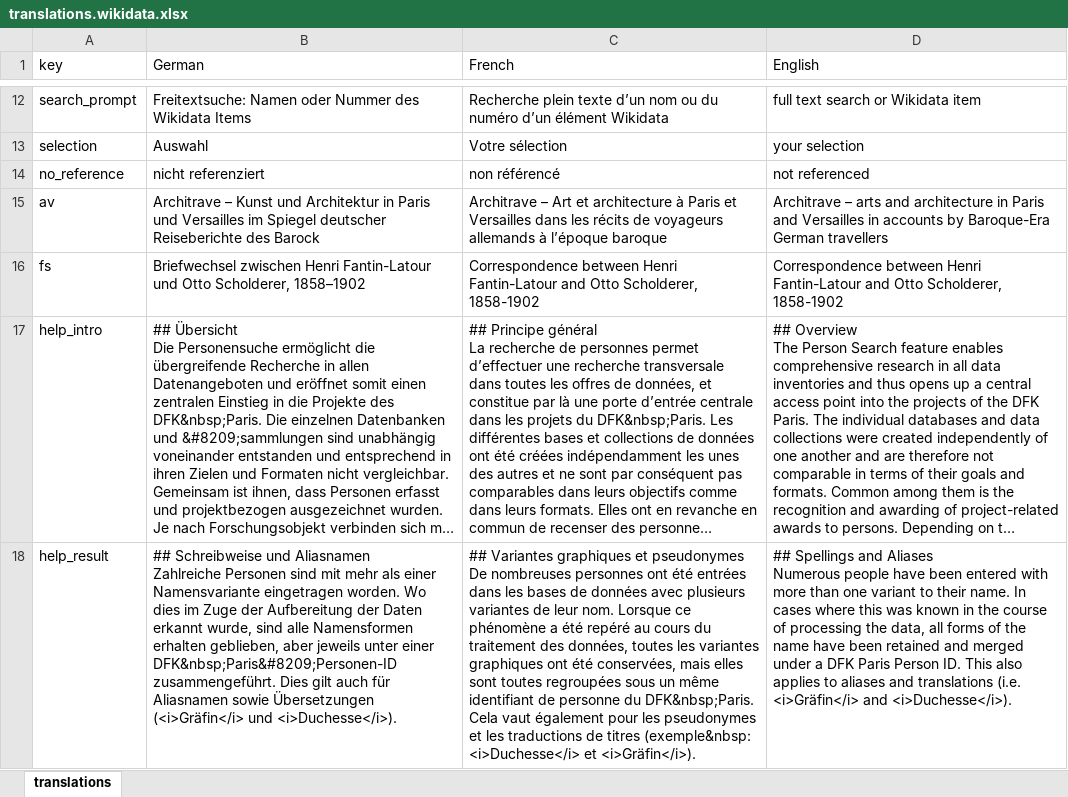
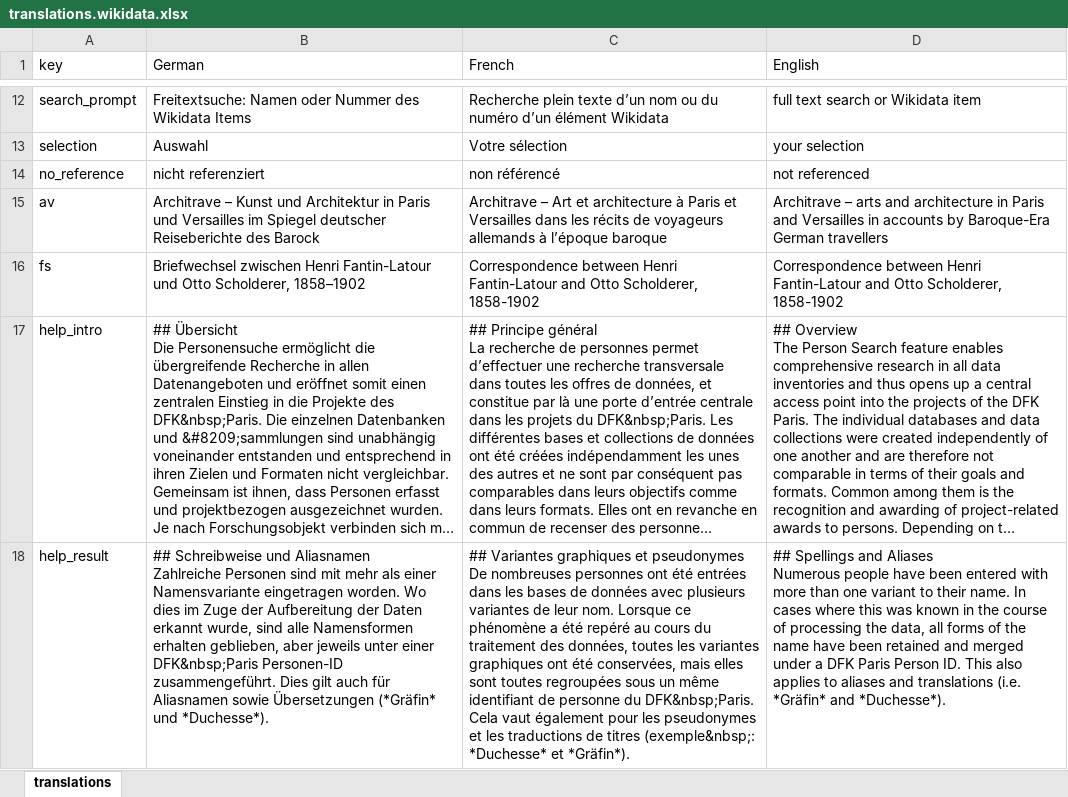
Before and after one commit to dfk-paris/wikidata-entities, an Excel workbook: data/translations.wikidata.xlsx, sheet translations, drawn as a sheet; only a part is shown, gaps mark what is left out; long unchanged cells end in …; values as stored, in another font and other column widths than the file's, no borders; the diff covers the shown part only; the diff names each change by its address in the sheet, - before the commit and + after, or states it on an @@ line.

Commit message:
removes html from translation table

```diff
--- a/data/translations.wikidata.xlsx (sheet translations)
+++ b/data/translations.wikidata.xlsx (sheet translations)
-B18 (German): …unter einer DFK&nbsp;Paris&#8209;Personen-ID zusammengeführt. Dies gilt auch für Aliasnamen sowie Übersetzungen (<i>Gräfin</i> und <i>Duchesse</i>).
+B18 (German): …unter einer DFK&nbsp;Paris Personen-ID zusammengeführt. Dies gilt auch für Aliasnamen sowie Übersetzungen (*Gräfin* und *Duchesse*).
-C18 (French): …de titres (exemple&nbsp: <i>Duchesse</i> et <i>Gräfin</i>).
+C18 (French): …de titres (exemple&nbsp;: *Duchesse* et *Gräfin*).
-D18 (English): …translations (i.e. <i>Gräfin</i> and <i>Duchesse</i>).
+D18 (English): …translations (i.e. *Gräfin* and *Duchesse*).
```
Also changed, not shown: 1 edited cell elsewhere in this sheet.
